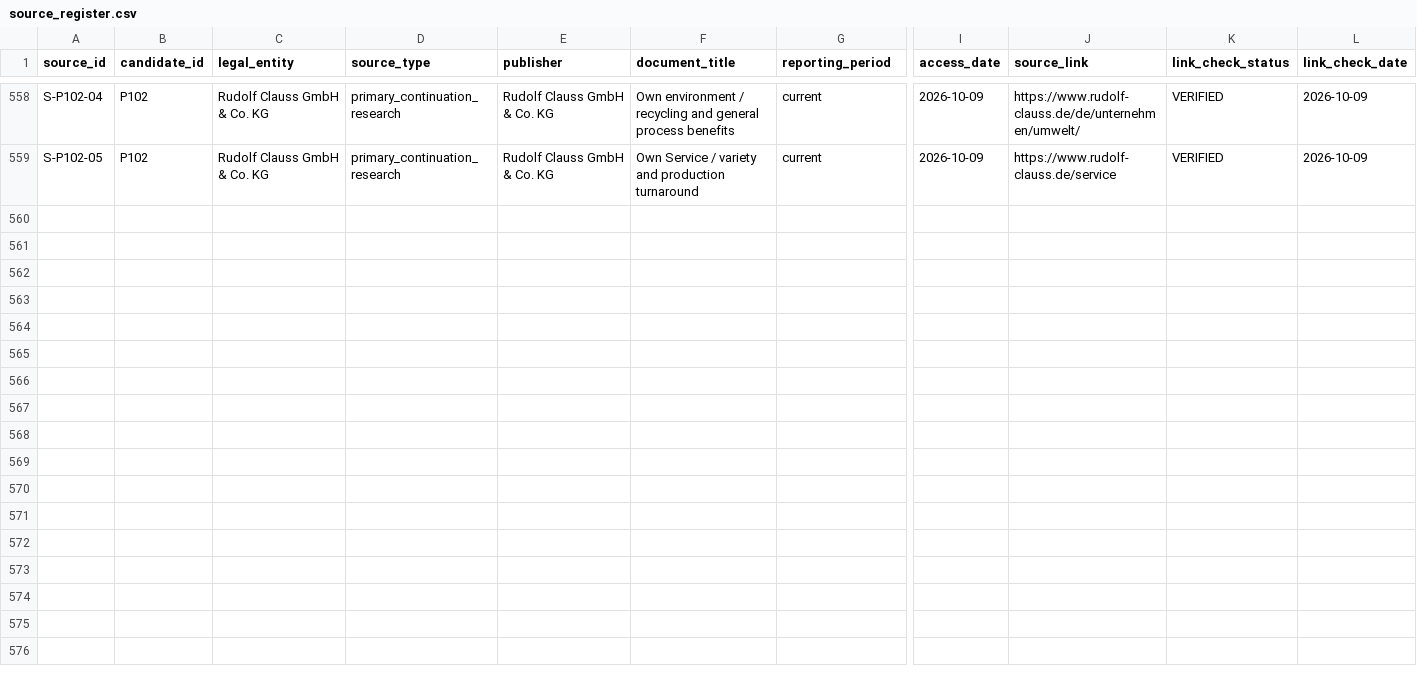
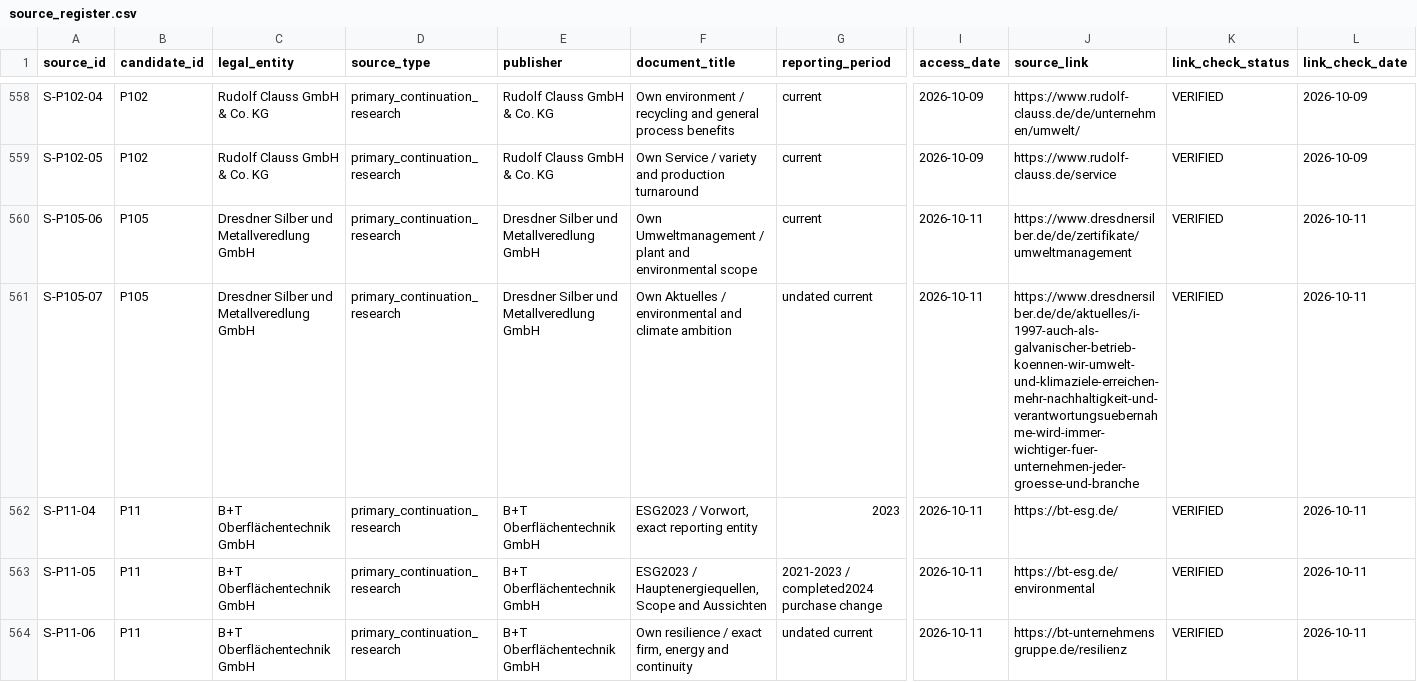
Before and after one commit to AnnaKolisnyk74/sme-etoi, a CSV file: evidence/source_register.csv, drawn as a sheet; only a part is shown, gaps mark what is left out; rows hold the shown columns only; the diff covers the shown part only; the diff names each change by its address in the sheet, - before the commit and + after, or states it on an @@ line.

```diff
--- a/evidence/source_register.csv
+++ b/evidence/source_register.csv
+row 560: S-P105-06 | P105 | Dresdner Silber und Metallveredlung GmbH | primary_continuation_research | Dresdner Silber und Metallveredlung GmbH | Own Umweltmanagement / plant and environmental scope | current | 2026-10-11 | https://www.dresdnersilber.de/de/zertifikate/umweltmanagement | VERIFIED | 2026-10-11
+row 561: S-P105-07 | P105 | Dresdner Silber und Metallveredlung GmbH | primary_continuation_research | Dresdner Silber und Metallveredlung GmbH | Own Aktuelles / environmental and climate ambition | undated current | 2026-10-11 | https://www.dresdnersilber.de/de/aktuelles/i-1997-auch-als-galvanischer-betrieb-koennen-wir-umwelt-und-klimaziele-erreichen-mehr-nachhaltigkeit-und-verantwortungsuebernahme-wird-immer-wichtiger-fuer-unternehmen-jeder-groesse-und-branche | VERIFIED | 2026-10-11
+row 562: S-P11-04 | P11 | B+T Oberflächentechnik GmbH | primary_continuation_research | B+T Oberflächentechnik GmbH | ESG2023 / Vorwort, exact reporting entity | 2023 | 2026-10-11 | https://bt-esg.de/ | VERIFIED | 2026-10-11
+row 563: S-P11-05 | P11 | B+T Oberflächentechnik GmbH | primary_continuation_research | B+T Oberflächentechnik GmbH | ESG2023 / Hauptenergiequellen, Scope and Aussichten | 2021-2023 / completed2024 purchase change | 2026-10-11 | https://bt-esg.de/environmental | VERIFIED | 2026-10-11
+row 564: S-P11-06 | P11 | B+T Oberflächentechnik GmbH | primary_continuation_research | B+T Oberflächentechnik GmbH | Own resilience / exact firm, energy and continuity | undated current | 2026-10-11 | https://bt-unternehmensgruppe.de/resilienz | VERIFIED | 2026-10-11
```
Also changed, not shown: 4 added rows elsewhere in this file, evidence/proposal_source_checks.csv, evidence/source_recovery.csv, 43 other files.
